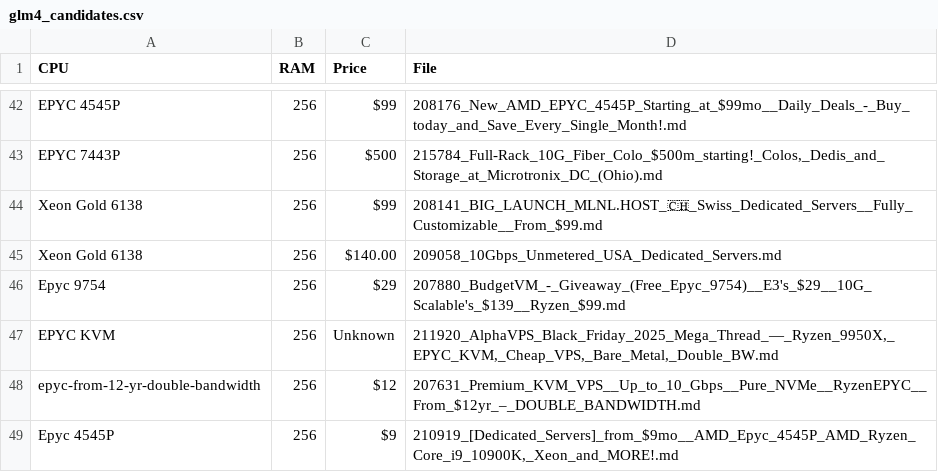
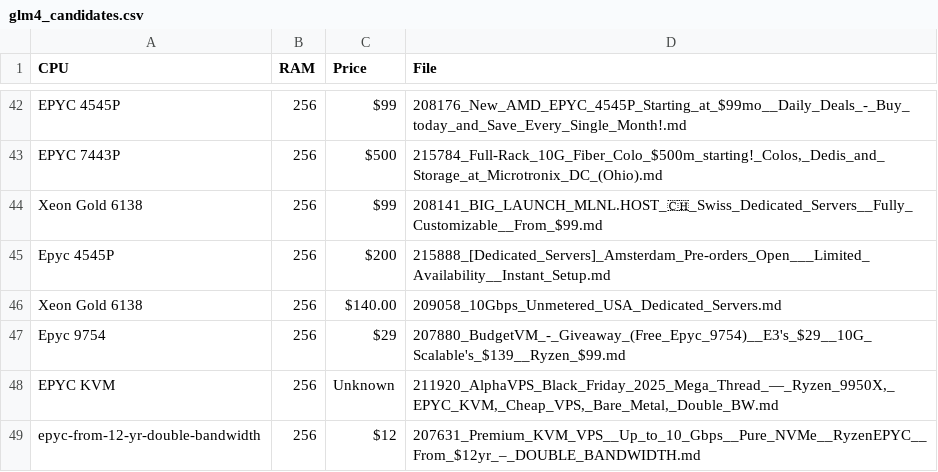
Before and after one commit to bojak83318/server-signal-archive, a CSV file: glm4_candidates.csv, drawn as a sheet; only a part is shown, gaps mark what is left out; the shorter side is filled out with more unchanged rows.

```diff
--- a/glm4_candidates.csv
+++ b/glm4_candidates.csv
@@ -44,2 +44,3 @@ EPYC 7443P,256,$500,"215784_Full-Rack_10G_Fiber_Colo_$500m_starting!_Colos,_Dedi
 Xeon Gold 6138,256,$99,208141_BIG_LAUNCH_MLNL.HOST_🇨🇭_Swiss_Dedicated_Servers__Fully_Customizable__From_$99.md
+Epyc 4545P,256,$200,215888_[Dedicated_Servers]_Amsterdam_Pre-orders_Open___Limited_Availability__Instant_Setup.md
 Xeon Gold 6138,256,$140.00,209058_10Gbps_Unmetered_USA_Dedicated_Servers.md
```
Also changed, not shown: 1 other file.
